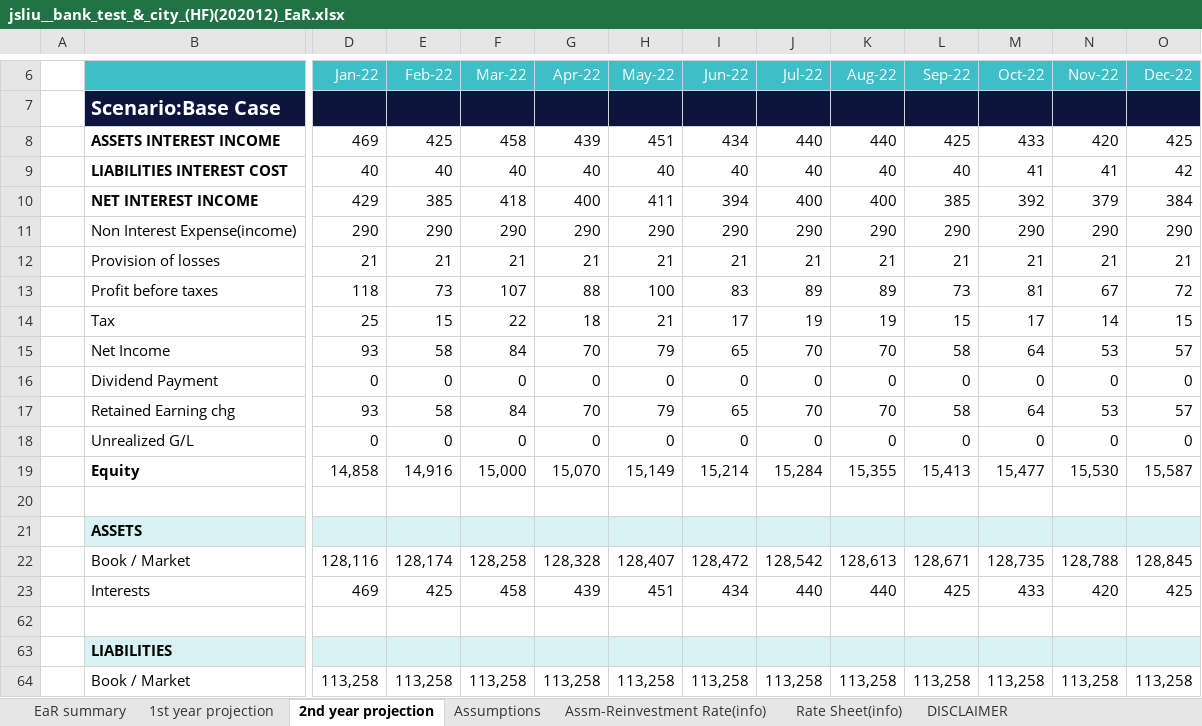
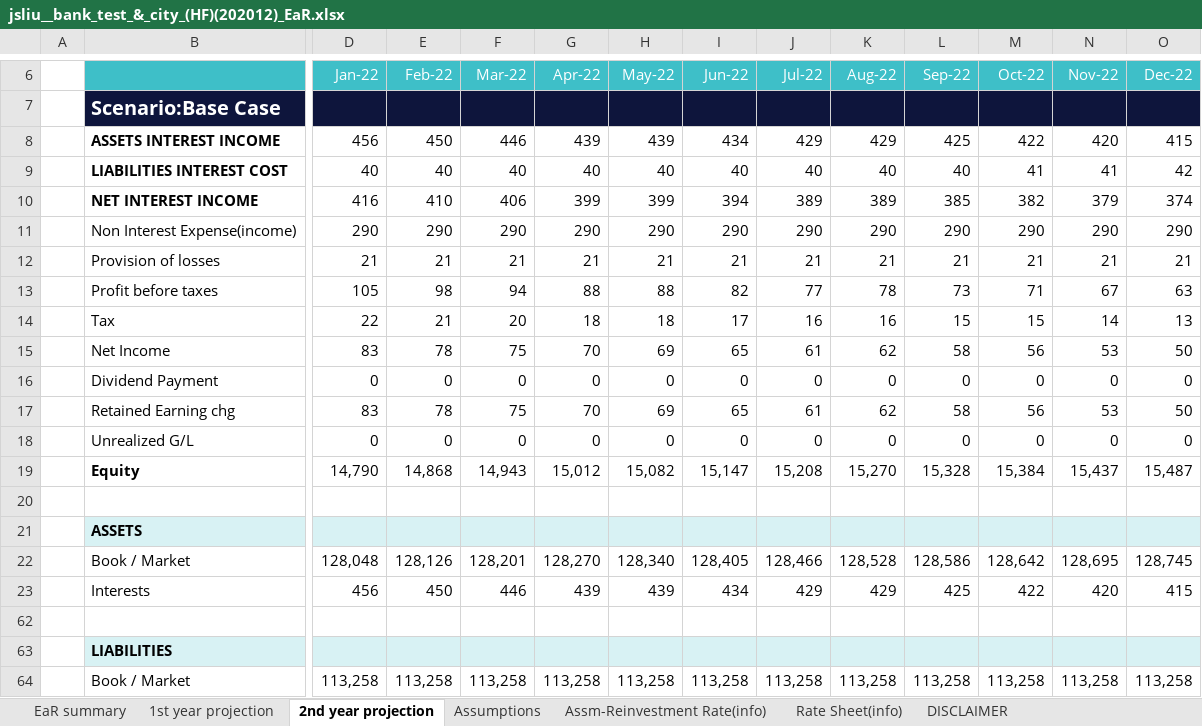
Before and after one commit to jasenliu/AutoTHCN, an Excel workbook: lib/report/benchmark_report/web14/exl/202012/jsliu__bank_test_&_city_(HF)(202012)_EaR.xlsx, sheet 2nd year projection, drawn as a sheet; only a part is shown, gaps mark what is left out; values as stored, in another font and other column widths than the file's, no borders; charts and pictures not drawn; removed rows and columns are numbered as before the commit, all else as after; rows hold the shown columns only; the diff covers the shown part only; the diff names each change by its address in the sheet, - before the commit and + after, or states it on an @@ line.

```diff
--- a/lib/report/benchmark_report/web14/exl/202012/jsliu__bank_test_&_city_(HF)(202012)_EaR.xlsx (sheet 2nd year projection)
+++ b/lib/report/benchmark_report/web14/exl/202012/jsliu__bank_test_&_city_(HF)(202012)_EaR.xlsx (sheet 2nd year projection)
-row 8:  | ASSETS INTEREST INCOME | 469 | 425 | 458 | 439 | 451 | 434 | 440 | 440 | 425 | 433 | 420 | 425
+row 8:  | ASSETS INTEREST INCOME | 456 | 450 | 446 | 439 | 439 | 434 | 429 | 429 | 425 | 422 | 420 | 415
-row 10:  | NET INTEREST INCOME | 429 | 385 | 418 | 400 | 411 | 394 | 400 | 400 | 385 | 392 | 379 | 384
+row 10:  | NET INTEREST INCOME | 416 | 410 | 406 | 399 | 399 | 394 | 389 | 389 | 385 | 382 | 379 | 374
-row 13:  | Profit before taxes | 118 | 73 | 107 | 88 | 100 | 83 | 89 | 89 | 73 | 81 | 67 | 72
-row 14:  | Tax | 25 | 15 | 22 | 18 | 21 | 17 | 19 | 19 | 15 | 17 | 14 | 15
-row 15:  | Net Income | 93 | 58 | 84 | 70 | 79 | 65 | 70 | 70 | 58 | 64 | 53 | 57
+row 13:  | Profit before taxes | 105 | 98 | 94 | 88 | 88 | 82 | 77 | 78 | 73 | 71 | 67 | 63
+row 14:  | Tax | 22 | 21 | 20 | 18 | 18 | 17 | 16 | 16 | 15 | 15 | 14 | 13
+row 15:  | Net Income | 83 | 78 | 75 | 70 | 69 | 65 | 61 | 62 | 58 | 56 | 53 | 50
-row 17:  | Retained Earning chg | 93 | 58 | 84 | 70 | 79 | 65 | 70 | 70 | 58 | 64 | 53 | 57
+row 17:  | Retained Earning chg | 83 | 78 | 75 | 70 | 69 | 65 | 61 | 62 | 58 | 56 | 53 | 50
-row 19:  | Equity | 14,858 | 14,916 | 15,000 | 15,070 | 15,149 | 15,214 | 15,284 | 15,355 | 15,413 | 15,477 | 15,530 | 15,587
+row 19:  | Equity | 14,790 | 14,868 | 14,943 | 15,012 | 15,082 | 15,147 | 15,208 | 15,270 | 15,328 | 15,384 | 15,437 | 15,487
-row 22:  | Book / Market | 128,116 | 128,174 | 128,258 | 128,328 | 128,407 | 128,472 | 128,542 | 128,613 | 128,671 | 128,735 | 128,788 | 128,845
-row 23:  | Interests | 469 | 425 | 458 | 439 | 451 | 434 | 440 | 440 | 425 | 433 | 420 | 425
+row 22:  | Book / Market | 128,048 | 128,126 | 128,201 | 128,270 | 128,340 | 128,405 | 128,466 | 128,528 | 128,586 | 128,642 | 128,695 | 128,745
+row 23:  | Interests | 456 | 450 | 446 | 439 | 439 | 434 | 429 | 429 | 425 | 422 | 420 | 415
```
Also changed, not shown: 63 added rows and 63 removed rows elsewhere in this sheet, sheet 1st year projection, sheet EaR summary, hidden cells, lib/report/benchmark_report/web14/exl/202012/jsliu__bank_test_&_city_(HF)(202012)-Base_Real_Cash_Flow.xlsx, lib/report/benchmark_report/web14/exl/202012/jsliu__bank_test_&_city_(HF)(202012)_DASHBOARD.xlsx, 8 other files.
